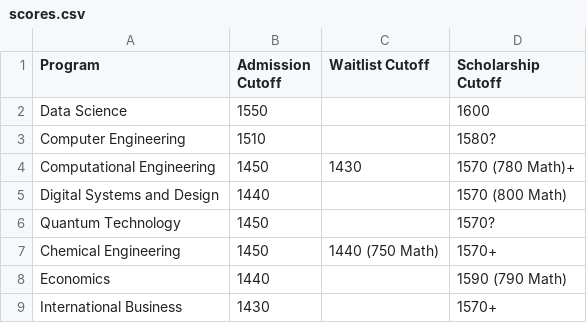
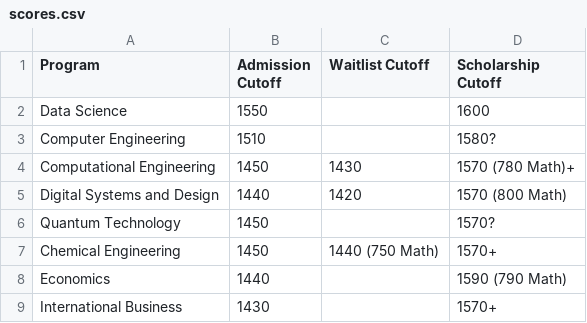
Before and after one commit to aaltosatcutoffs/aaltosatcutoffs.github.io, a CSV file: _data/scores.csv, drawn as a sheet.

Commit message:
Fix waitlist cutoff for Digital Systems and Design

```diff
--- a/_data/scores.csv
+++ b/_data/scores.csv
@@ -4,3 +4,3 @@ Computer Engineering,1510,,1580?
 Computational Engineering,1450,1430,1570 (780 Math)+
-Digital Systems and Design,1440,,1570 (800 Math)
+Digital Systems and Design,1440,1420,1570 (800 Math)
 Quantum Technology,1450,,1570?
```
